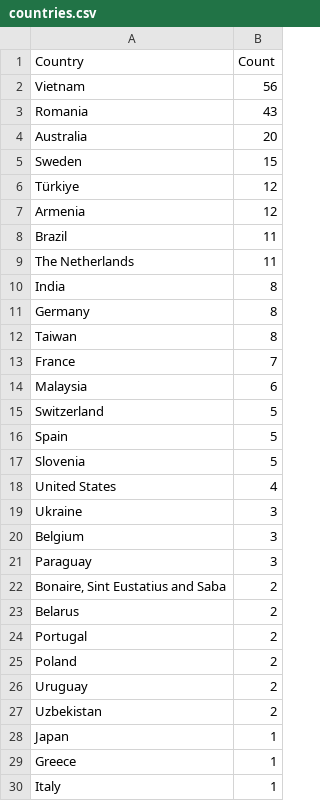
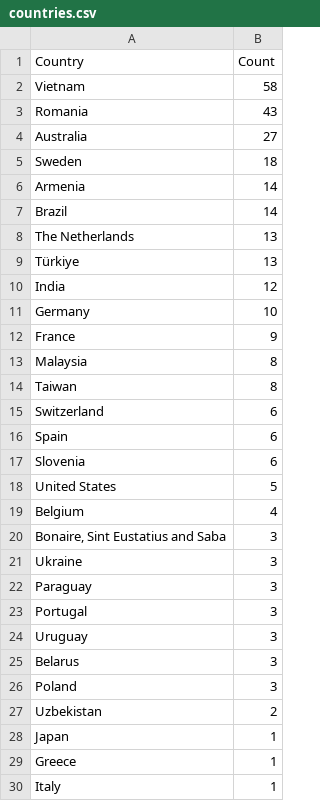
Before and after one commit to Prabhath-de/cowrie-analysis, a CSV file: csv/countries.csv, drawn as a sheet; only a part is shown; the diff covers the shown part only.

```diff
--- a/csv/countries.csv
+++ b/csv/countries.csv
@@ -1,27 +1,27 @@
 Country,Count
-Vietnam,56
+Vietnam,58
 Romania,43
-Australia,20
-Sweden,15
-Türkiye,12
-Armenia,12
-Brazil,11
-The Netherlands,11
-India,8
-Germany,8
+Australia,27
+Sweden,18
+Armenia,14
+Brazil,14
+The Netherlands,13
+Türkiye,13
+India,12
+Germany,10
+France,9
+Malaysia,8
 Taiwan,8
-France,7
-Malaysia,6
-Switzerland,5
-Spain,5
-Slovenia,5
-United States,4
+Switzerland,6
+Spain,6
+Slovenia,6
+United States,5
+Belgium,4
+"Bonaire, Sint Eustatius and Saba",3
 Ukraine,3
-Belgium,3
 Paraguay,3
-"Bonaire, Sint Eustatius and Saba",2
-Belarus,2
-Portugal,2
-Poland,2
-Uruguay,2
+Portugal,3
+Uruguay,3
+Belarus,3
+Poland,3
 Uzbekistan,2
```
Also changed, not shown: 1 added row elsewhere in this file, csv/all_logs.csv, csv/passwords.csv, 7 other files.
